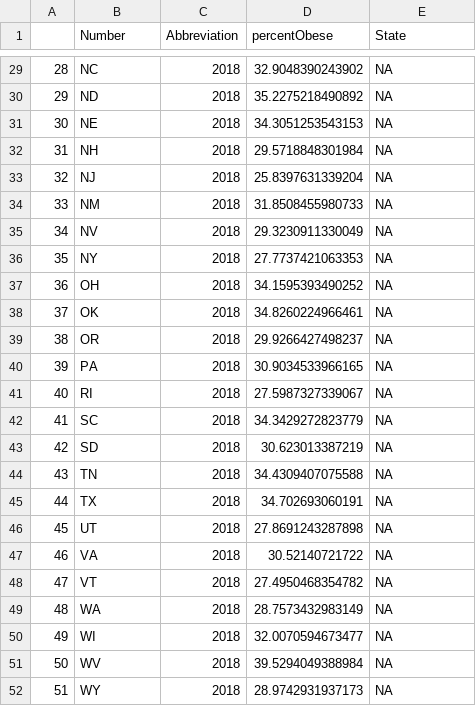
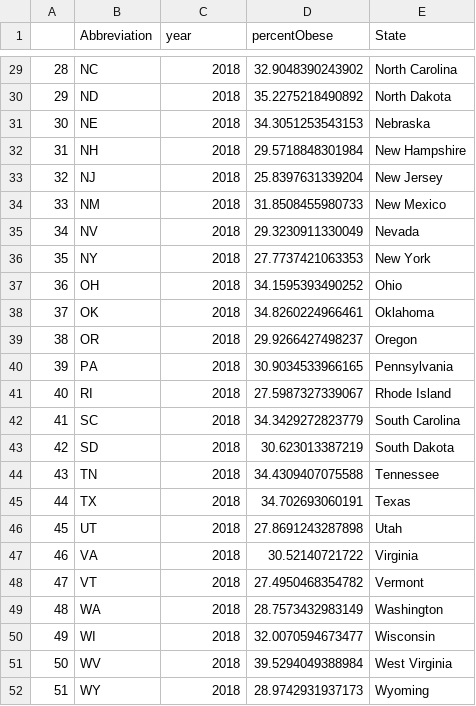
Before and after one commit to WL-Biol185-ShinyProjects/Obesity-Project, a CSV file: usaState2018Merge.csv, drawn as a sheet; only a part is shown, gaps mark what is left out; the diff covers the shown part only.

Commit message:
fixed the column names for usaState2018Merge. added the column names for obesityIncomeTotals because they accidentally got deleted when I fixed the csv.

```diff
--- a/usaState2018Merge.csv
+++ b/usaState2018Merge.csv
@@ -1 +1 @@
-"","Number","Abbreviation","percentObese","State"
+"","Abbreviation","year","percentObese","State"
@@ -29,24 +29,24 @@
-"28","NC","2018",32.9048390243902,NA
-"29","ND","2018",35.2275218490892,NA
-"30","NE","2018",34.3051253543153,NA
-"31","NH","2018",29.5718848301984,NA
-"32","NJ","2018",25.8397631339204,NA
-"33","NM","2018",31.8508455980733,NA
-"34","NV","2018",29.3230911330049,NA
-"35","NY","2018",27.7737421063353,NA
-"36","OH","2018",34.1595393490252,NA
-"37","OK","2018",34.8260224966461,NA
-"38","OR","2018",29.9266427498237,NA
-"39","PA","2018",30.9034533966165,NA
-"40","RI","2018",27.5987327339067,NA
-"41","SC","2018",34.3429272823779,NA
-"42","SD","2018",30.623013387219,NA
-"43","TN","2018",34.4309407075588,NA
-"44","TX","2018",34.702693060191,NA
-"45","UT","2018",27.8691243287898,NA
-"46","VA","2018",30.52140721722,NA
-"47","VT","2018",27.4950468354782,NA
-"48","WA","2018",28.7573432983149,NA
-"49","WI","2018",32.0070594673477,NA
-"50","WV","2018",39.5294049388984,NA
-"51","WY","2018",28.9742931937173,NA
+"28","NC","2018",32.9048390243902,"North Carolina"
+"29","ND","2018",35.2275218490892,"North Dakota"
+"30","NE","2018",34.3051253543153,"Nebraska"
+"31","NH","2018",29.5718848301984,"New Hampshire"
+"32","NJ","2018",25.8397631339204,"New Jersey"
+"33","NM","2018",31.8508455980733,"New Mexico"
+"34","NV","2018",29.3230911330049,"Nevada"
+"35","NY","2018",27.7737421063353,"New York"
+"36","OH","2018",34.1595393490252,"Ohio"
+"37","OK","2018",34.8260224966461,"Oklahoma"
+"38","OR","2018",29.9266427498237,"Oregon"
+"39","PA","2018",30.9034533966165,"Pennsylvania"
+"40","RI","2018",27.5987327339067,"Rhode Island"
+"41","SC","2018",34.3429272823779,"South Carolina"
+"42","SD","2018",30.623013387219,"South Dakota"
+"43","TN","2018",34.4309407075588,"Tennessee"
+"44","TX","2018",34.702693060191,"Texas"
+"45","UT","2018",27.8691243287898,"Utah"
+"46","VA","2018",30.52140721722,"Virginia"
+"47","VT","2018",27.4950468354782,"Vermont"
+"48","WA","2018",28.7573432983149,"Washington"
+"49","WI","2018",32.0070594673477,"Wisconsin"
+"50","WV","2018",39.5294049388984,"West Virginia"
+"51","WY","2018",28.9742931937173,"Wyoming"
```
Also changed, not shown: 27 edited cells elsewhere in this file, obesityIncomeTotals.csv, 1 other file.
